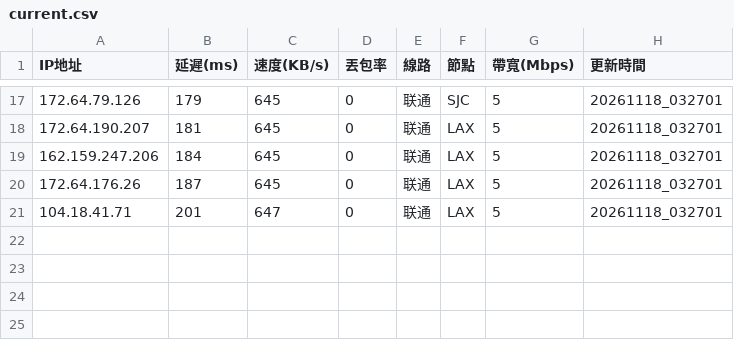
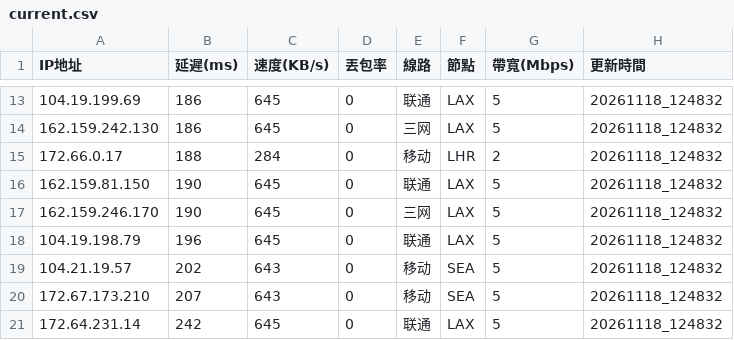
Before and after one commit to ssroom/ydltdx, a CSV file: data/current.csv, drawn as a sheet; only a part is shown, gaps mark what is left out; the diff covers the shown part only.

```diff
--- a/data/current.csv
+++ b/data/current.csv
@@ -17,5 +13,9 @@
-172.64.79.126,179,645,0,联通,SJC,5,20261118_032701
-172.64.190.207,181,645,0,联通,LAX,5,20261118_032701
-162.159.247.206,184,645,0,联通,LAX,5,20261118_032701
-172.64.176.26,187,645,0,联通,LAX,5,20261118_032701
-104.18.41.71,201,647,0,联通,LAX,5,20261118_032701
+104.19.199.69,186,645,0,联通,LAX,5,20261118_124832
+162.159.242.130,186,645,0,三网,LAX,5,20261118_124832
+172.66.0.17,188,284,0,移动,LHR,2,20261118_124832
+162.159.81.150,190,645,0,联通,LAX,5,20261118_124832
+162.159.246.170,190,645,0,三网,LAX,5,20261118_124832
+104.19.198.79,196,645,0,联通,LAX,5,20261118_124832
+104.21.19.57,202,643,0,移动,SEA,5,20261118_124832
+172.67.173.210,207,643,0,移动,SEA,5,20261118_124832
+172.64.231.14,242,645,0,联通,LAX,5,20261118_124832
```
Also changed, not shown: 2 added rows, 6 removed rows and 30 edited cells elsewhere in this file, 7 other files.
